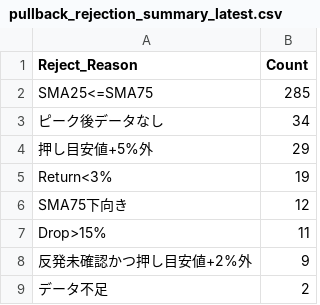
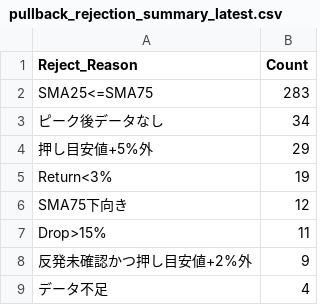
Before and after one commit to tomiya713-lab/oshime-bot, a CSV file: reports/pullback_rejection_summary_latest.csv, drawn as a sheet.

```diff
--- a/reports/pullback_rejection_summary_latest.csv
+++ b/reports/pullback_rejection_summary_latest.csv
@@ -1,3 +1,3 @@
 Reject_Reason,Count
-SMA25<=SMA75,285
+SMA25<=SMA75,283
 ピーク後データなし,34
@@ -8,2 +8,2 @@ Drop>15%,11
 反発未確認かつ押し目安値+2%外,9
-データ不足,2
+データ不足,4
```
Also changed, not shown: reports/pullback_diagnostics_latest.csv, 1 other file.
